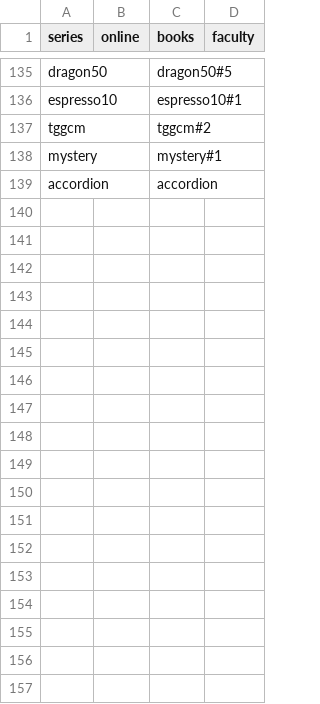
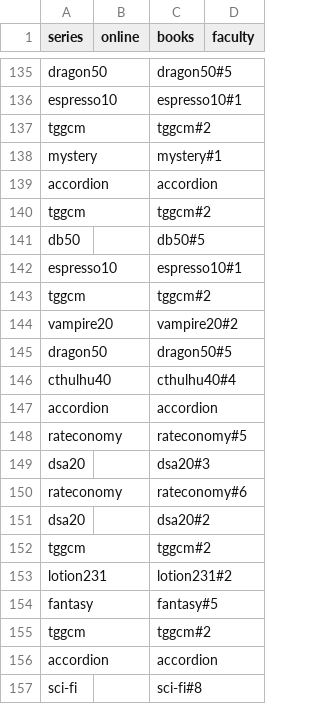
Before and after one commit to brainsmarts/EECS3311-2-Deliverable, a CSV file: deliverable2/src/main/resources/library_editions.csv, drawn as a sheet; only a part is shown, gaps mark what is left out; the shorter side is filled out with more unchanged rows; the diff covers the shown part only.

```diff
--- a/deliverable2/src/main/resources/library_editions.csv
+++ b/deliverable2/src/main/resources/library_editions.csv
@@ -138 +138,20 @@ tggcm,,tggcm#2,
 mystery,,mystery#1,
+accordion,,accordion,
+tggcm,,tggcm#2,
+db50,,db50#5,
+espresso10,,espresso10#1,
+tggcm,,tggcm#2,
+vampire20,,vampire20#2,
+dragon50,,dragon50#5,
+cthulhu40,,cthulhu40#4,
+accordion,,accordion,
+rateconomy,,rateconomy#5,
+dsa20,,dsa20#3,
+rateconomy,,rateconomy#6,
+dsa20,,dsa20#2,
+tggcm,,tggcm#2,
+lotion231,,lotion231#2,
+fantasy,,fantasy#5,
+tggcm,,tggcm#2,
+accordion,,accordion,
+sci-fi,,sci-fi#8,
```
Also changed, not shown: 28 added rows and 1 edited cell elsewhere in this file, deliverable2/src/main/resources/approve_user.csv, deliverable2/src/main/resources/library_items.csv, 8 other files.
